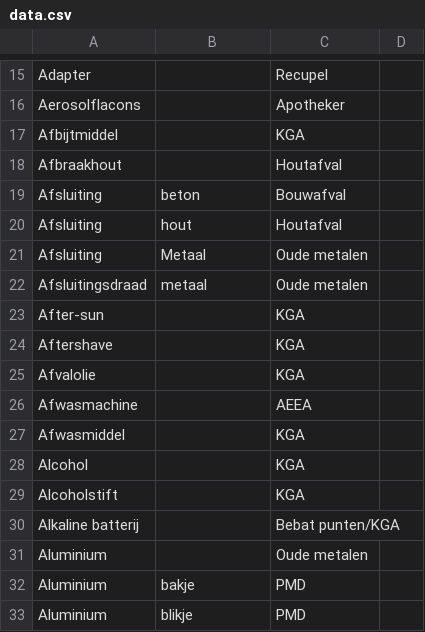
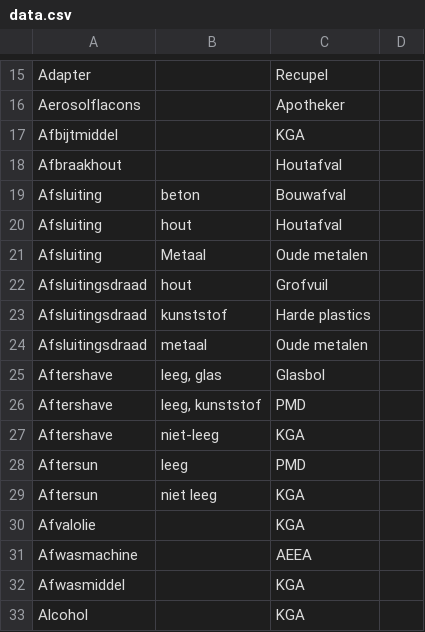
Before and after one commit to hapytex/afvalalfabet, a CSV file: data/data.csv, drawn as a sheet; only a part is shown, gaps mark what is left out; the shorter side is filled out with more unchanged rows.

Commit message:
more entries

```diff
--- a/data/data.csv
+++ b/data/data.csv
@@ -21,5 +21,10 @@ Afsluiting,hout,Houtafval,
 Afsluiting,Metaal,Oude metalen,
+Afsluitingsdraad,hout,Grofvuil,
+Afsluitingsdraad,kunststof,Harde plastics,
 Afsluitingsdraad,metaal,Oude metalen,
-After-sun,,KGA,
-Aftershave,,KGA,
+Aftershave,"leeg, glas",Glasbol,
+Aftershave,"leeg, kunststof",PMD,
+Aftershave,niet-leeg,KGA,
+Aftersun,leeg,PMD,
+Aftersun,niet leeg,KGA,
 Afvalolie,,KGA,
```
Also changed, not shown: data/synonyms.csv.
